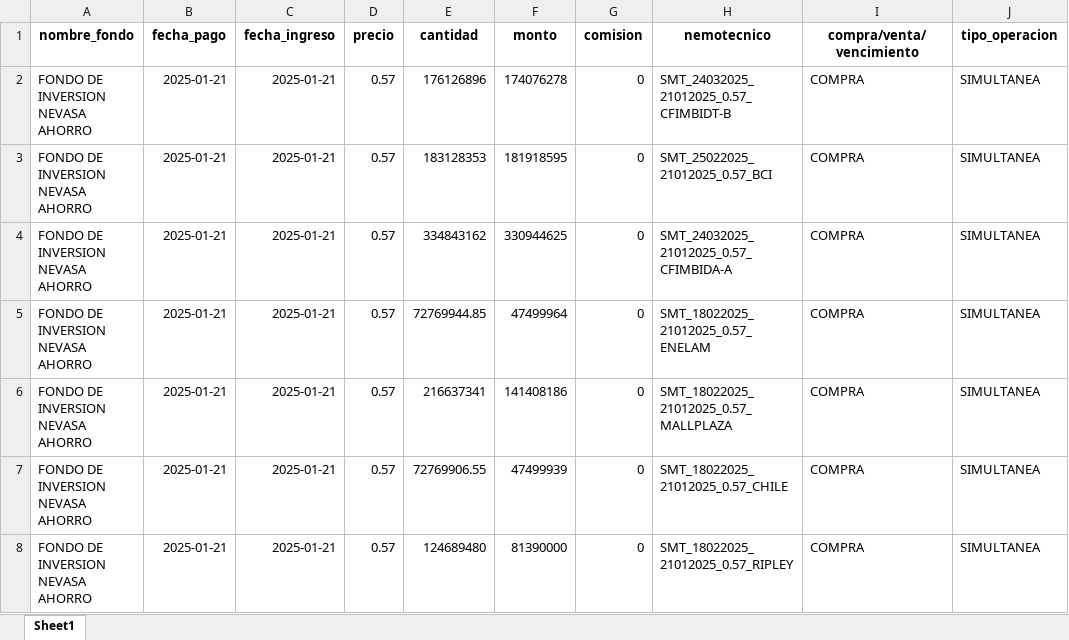
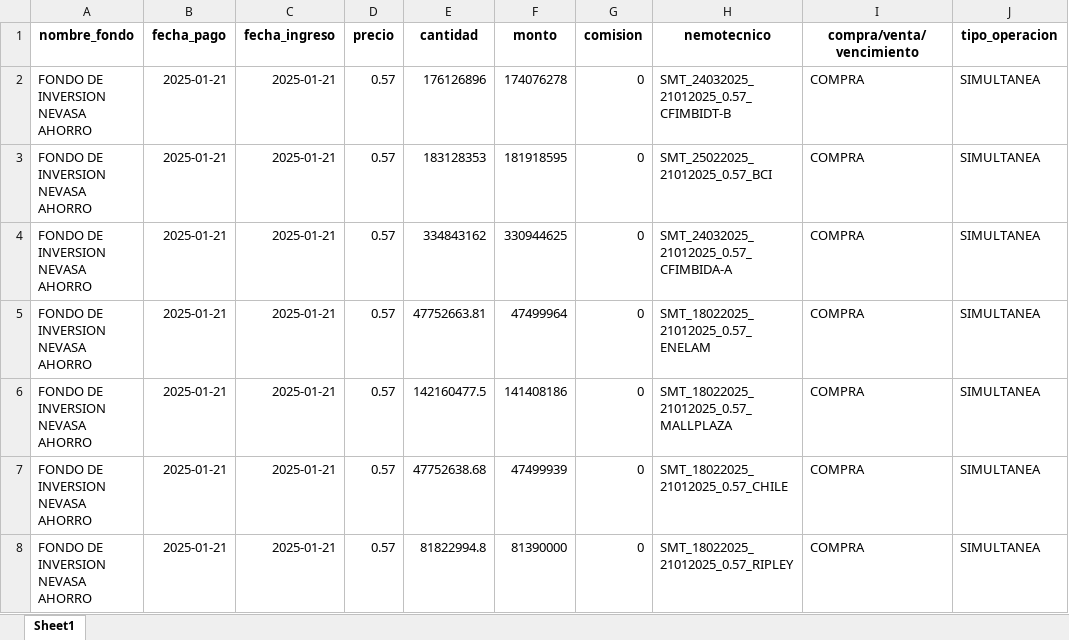
Before and after one commit to Creasys-Risk/parser_delta, an Excel workbook: Nevasa/MBI/20250121/20250121_informe_operaciones_mbi.xlsx, sheet Sheet1, drawn as a sheet; only a part is shown; values as stored, in another font and other column widths than the file's, no borders; the diff names each change by its address in the sheet, - before the commit and + after, or states it on an @@ line.

Commit message:
20250121: Cambio cantidad = 0

```diff
--- a/Nevasa/MBI/20250121/20250121_informe_operaciones_mbi.xlsx (sheet Sheet1)
+++ b/Nevasa/MBI/20250121/20250121_informe_operaciones_mbi.xlsx (sheet Sheet1)
-E5 (cantidad): 72769944.85
+E5 (cantidad): 47752663.81
-E6 (cantidad): 216637341
+E6 (cantidad): 142160477.5
-E7 (cantidad): 72769906.55
+E7 (cantidad): 47752638.68
-E8 (cantidad): 124689480
+E8 (cantidad): 81822994.8
```
